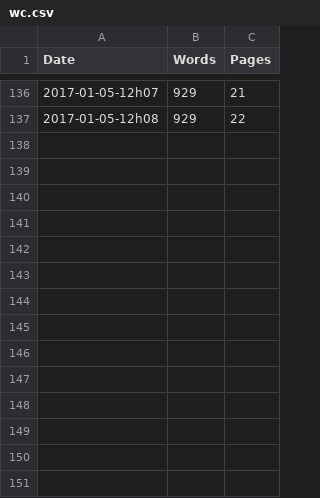
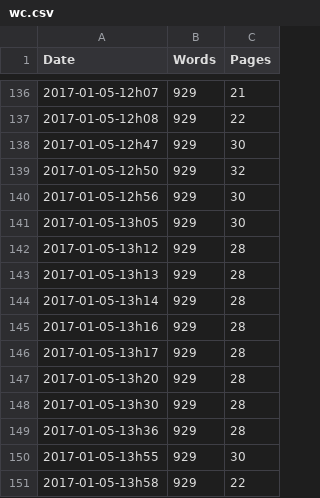
Before and after one commit to rreece/markdown-memo, a CSV file: wordcount/wc.csv, drawn as a sheet; only a part is shown, gaps mark what is left out.

```diff
--- a/wordcount/wc.csv
+++ b/wordcount/wc.csv
@@ -137 +137,15 @@ Date,Words,Pages
 2017-01-05-12h08,      929,    22
+2017-01-05-12h47,      929,    30
+2017-01-05-12h50,      929,    32
+2017-01-05-12h56,      929,    30
+2017-01-05-13h05,      929,    30
+2017-01-05-13h12,      929,    28
+2017-01-05-13h13,      929,    28
+2017-01-05-13h14,      929,    28
+2017-01-05-13h16,      929,    28
+2017-01-05-13h17,      929,    28
+2017-01-05-13h20,      929,    28
+2017-01-05-13h30,      929,    28
+2017-01-05-13h36,      929,    28
+2017-01-05-13h55,      929,    30
+2017-01-05-13h58,      929,    22
```
Also changed, not shown: 4 other files.
